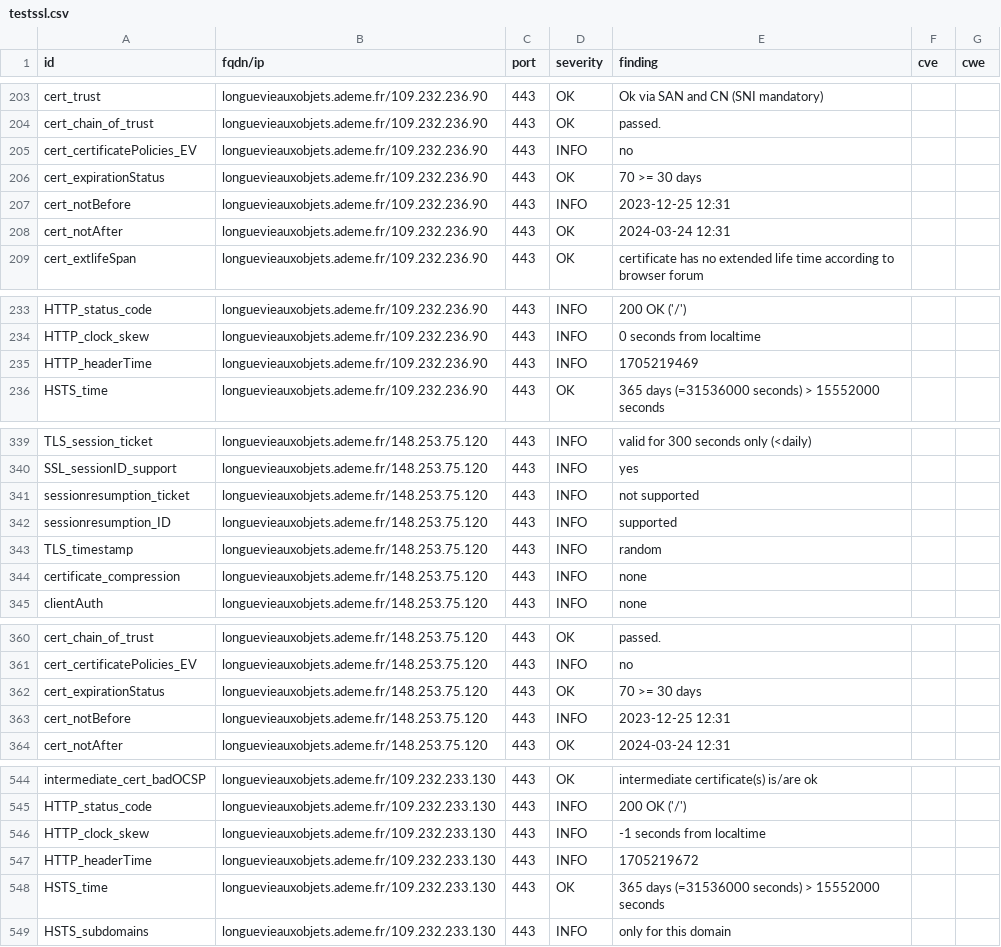
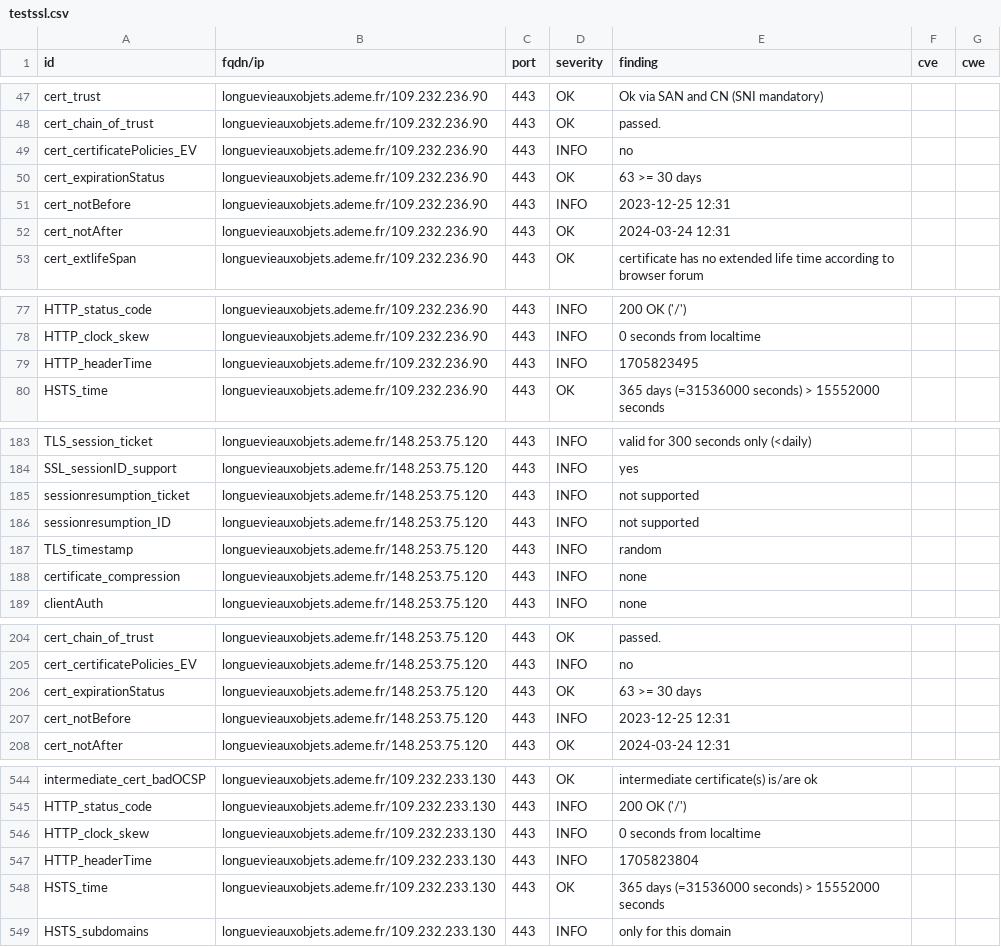
Before and after one commit to pmallein/dashlord, a CSV file: results/aHR0cHM6Ly9sb25ndWV2aWVhdXhvYmpldHMuYWRlbWUuZnI=/testssl.csv, drawn as a sheet; only a part is shown, gaps mark what is left out; the diff covers the shown part only.

```diff
--- a/results/aHR0cHM6Ly9sb25ndWV2aWVhdXhvYmpldHMuYWRlbWUuZnI=/testssl.csv
+++ b/results/aHR0cHM6Ly9sb25ndWV2aWVhdXhvYmpldHMuYWRlbWUuZnI=/testssl.csv
@@ -205,3 +49,3 @@
 "cert_certificatePolicies_EV","longuevieauxobjets.ademe.fr/109.232.236.90","443","INFO","no","",""
-"cert_expirationStatus","longuevieauxobjets.ademe.fr/109.232.236.90","443","OK","70 >= 30 days","",""
+"cert_expirationStatus","longuevieauxobjets.ademe.fr/109.232.236.90","443","OK","63 >= 30 days","",""
 "cert_notBefore","longuevieauxobjets.ademe.fr/109.232.236.90","443","INFO","2023-12-25 12:31","",""
@@ -234,3 +78,3 @@
 "HTTP_clock_skew","longuevieauxobjets.ademe.fr/109.232.236.90","443","INFO","0 seconds from localtime","",""
-"HTTP_headerTime","longuevieauxobjets.ademe.fr/109.232.236.90","443","INFO","1705219469","",""
+"HTTP_headerTime","longuevieauxobjets.ademe.fr/109.232.236.90","443","INFO","1705823495","",""
 "HSTS_time","longuevieauxobjets.ademe.fr/109.232.236.90","443","OK","365 days (=31536000 seconds) > 15552000 seconds","",""
@@ -341,3 +185,3 @@
 "sessionresumption_ticket","longuevieauxobjets.ademe.fr/148.253.75.120","443","INFO","not supported","",""
-"sessionresumption_ID","longuevieauxobjets.ademe.fr/148.253.75.120","443","INFO","supported","",""
+"sessionresumption_ID","longuevieauxobjets.ademe.fr/148.253.75.120","443","INFO","not supported","",""
 "TLS_timestamp","longuevieauxobjets.ademe.fr/148.253.75.120","443","INFO","random","",""
@@ -361,3 +205,3 @@
 "cert_certificatePolicies_EV","longuevieauxobjets.ademe.fr/148.253.75.120","443","INFO","no","",""
-"cert_expirationStatus","longuevieauxobjets.ademe.fr/148.253.75.120","443","OK","70 >= 30 days","",""
+"cert_expirationStatus","longuevieauxobjets.ademe.fr/148.253.75.120","443","OK","63 >= 30 days","",""
 "cert_notBefore","longuevieauxobjets.ademe.fr/148.253.75.120","443","INFO","2023-12-25 12:31","",""
@@ -545,4 +545,4 @@
 "HTTP_status_code","longuevieauxobjets.ademe.fr/109.232.233.130","443","INFO","200 OK ('/')","",""
-"HTTP_clock_skew","longuevieauxobjets.ademe.fr/109.232.233.130","443","INFO","-1 seconds from localtime","",""
-"HTTP_headerTime","longuevieauxobjets.ademe.fr/109.232.233.130","443","INFO","1705219672","",""
+"HTTP_clock_skew","longuevieauxobjets.ademe.fr/109.232.233.130","443","INFO","0 seconds from localtime","",""
+"HTTP_headerTime","longuevieauxobjets.ademe.fr/109.232.233.130","443","INFO","1705823804","",""
 "HSTS_time","longuevieauxobjets.ademe.fr/109.232.233.130","443","OK","365 days (=31536000 seconds) > 15552000 seconds","",""
```
Also changed, not shown: 4 added rows, 4 removed rows, 152 moved rows and 2 edited cells elsewhere in this file, 21 other files.
